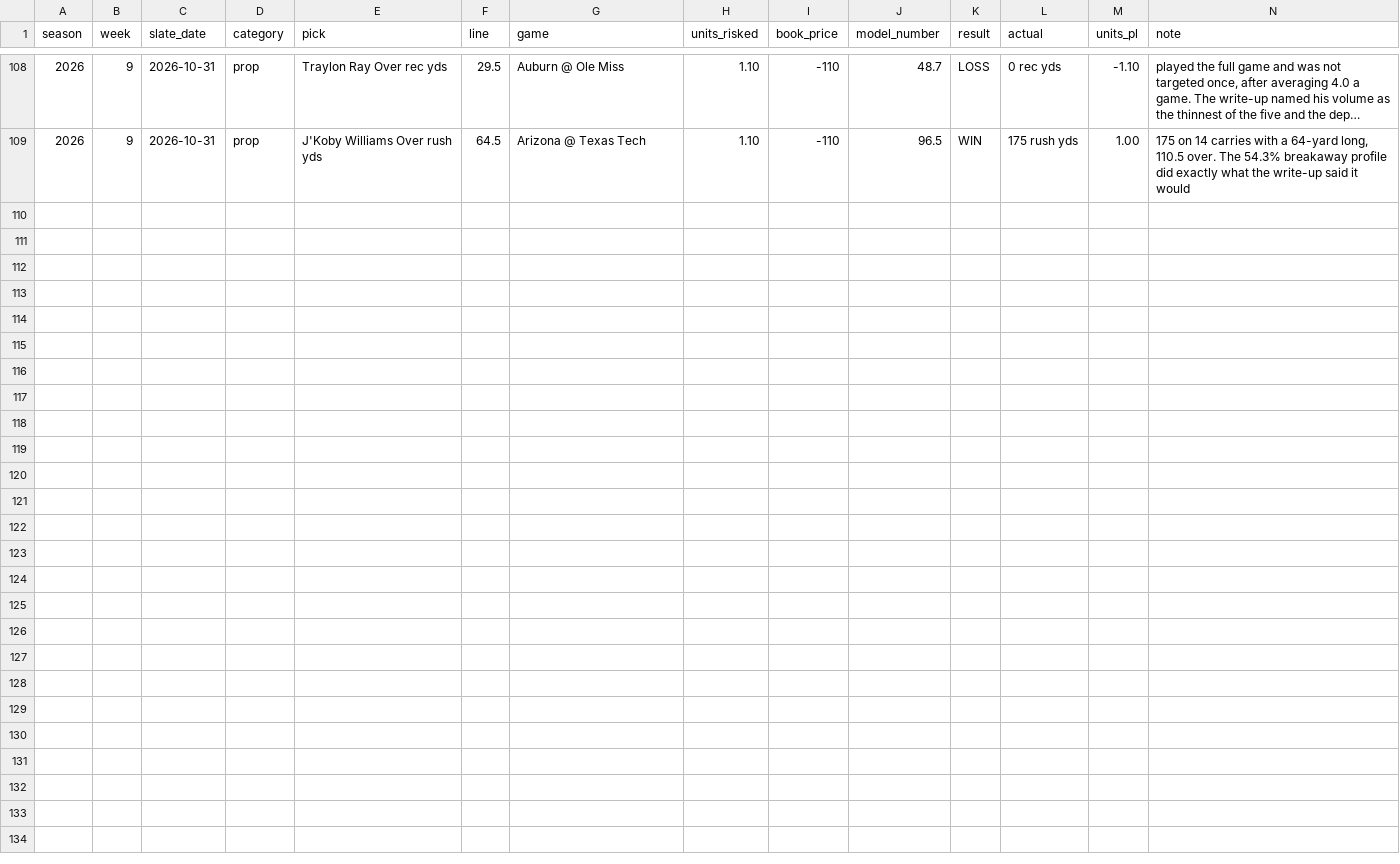
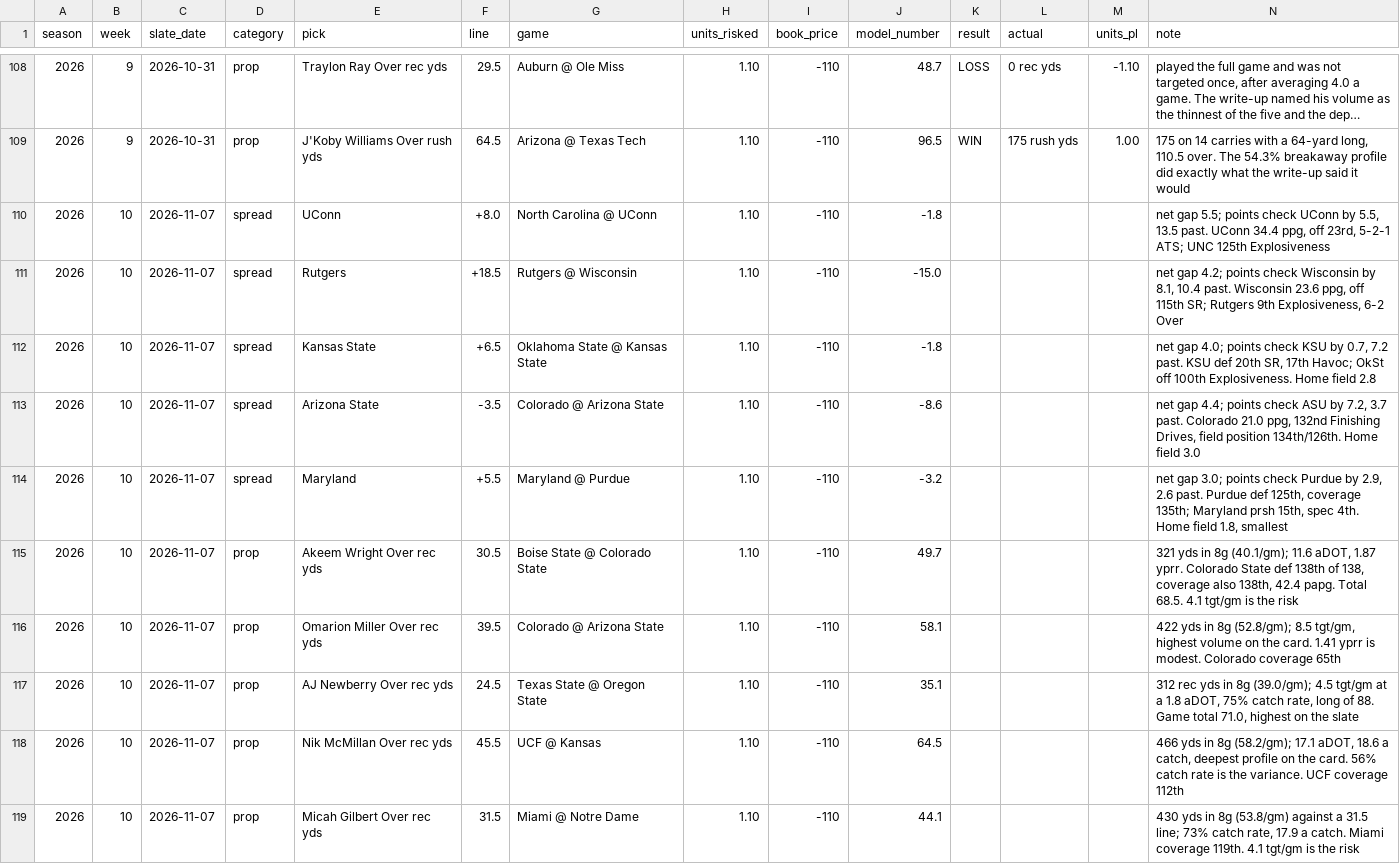
Before and after one commit to wjbashamStats/P3S, a CSV file: picks_log.csv, drawn as a sheet; only a part is shown, gaps mark what is left out; long unchanged cells end in ….

```diff
--- a/picks_log.csv
+++ b/picks_log.csv
@@ -109 +109,11 @@ season,week,slate_date,category,pick,line,game,units_risked,book_price,model_num
 2026,9,2026-10-31,prop,J'Koby Williams Over rush yds,64.5,Arizona @ Texas Tech,1.10,-110,96.5,WIN,175 rush yds,1.00,"175 on 14 carries with a 64-yard long, 110.5 over. The 54.3% breakaway profile did exactly what the write-up said it would"
+2026,10,2026-11-07,spread,UConn,+8.0,North Carolina @ UConn,1.10,-110,-1.8,,,,"net gap 5.5; points check UConn by 5.5, 13.5 past. UConn 34.4 ppg, off 23rd, 5-2-1 ATS; UNC 125th Explosiveness"
+2026,10,2026-11-07,spread,Rutgers,+18.5,Rutgers @ Wisconsin,1.10,-110,-15.0,,,,"net gap 4.2; points check Wisconsin by 8.1, 10.4 past. Wisconsin 23.6 ppg, off 115th SR; Rutgers 9th Explosiveness, 6-2 Over"
+2026,10,2026-11-07,spread,Kansas State,+6.5,Oklahoma State @ Kansas State,1.10,-110,-1.8,,,,"net gap 4.0; points check KSU by 0.7, 7.2 past. KSU def 20th SR, 17th Havoc; OkSt off 100th Explosiveness. Home field 2.8"
+2026,10,2026-11-07,spread,Arizona State,-3.5,Colorado @ Arizona State,1.10,-110,-8.6,,,,"net gap 4.4; points check ASU by 7.2, 3.7 past. Colorado 21.0 ppg, 132nd Finishing Drives, field position 134th/126th. Home field 3.0"
+2026,10,2026-11-07,spread,Maryland,+5.5,Maryland @ Purdue,1.10,-110,-3.2,,,,"net gap 3.0; points check Purdue by 2.9, 2.6 past. Purdue def 125th, coverage 135th; Maryland prsh 15th, spec 4th. Home field 1.8, smallest"
+2026,10,2026-11-07,prop,Akeem Wright Over rec yds,30.5,Boise State @ Colorado State,1.10,-110,49.7,,,,"321 yds in 8g (40.1/gm); 11.6 aDOT, 1.87 yprr. Colorado State def 138th of 138, coverage also 138th, 42.4 papg. Total 68.5. 4.1 tgt/gm is the risk"
+2026,10,2026-11-07,prop,Omarion Miller Over rec yds,39.5,Colorado @ Arizona State,1.10,-110,58.1,,,,"422 yds in 8g (52.8/gm); 8.5 tgt/gm, highest volume on the card. 1.41 yprr is modest. Colorado coverage 65th"
+2026,10,2026-11-07,prop,AJ Newberry Over rec yds,24.5,Texas State @ Oregon State,1.10,-110,35.1,,,,"312 rec yds in 8g (39.0/gm); 4.5 tgt/gm at a 1.8 aDOT, 75% catch rate, long of 88. Game total 71.0, highest on the slate"
+2026,10,2026-11-07,prop,Nik McMillan Over rec yds,45.5,UCF @ Kansas,1.10,-110,64.5,,,,"466 yds in 8g (58.2/gm); 17.1 aDOT, 18.6 a catch, deepest profile on the card. 56% catch rate is the variance. UCF coverage 112th"
+2026,10,2026-11-07,prop,Micah Gilbert Over rec yds,31.5,Miami @ Notre Dame,1.10,-110,44.1,,,,"430 yds in 8g (53.8/gm) against a 31.5 line; 73% catch rate, 17.9 a catch. Miami coverage 119th. 4.1 tgt/gm is the risk"
```
Also changed, not shown: 32 other files.
